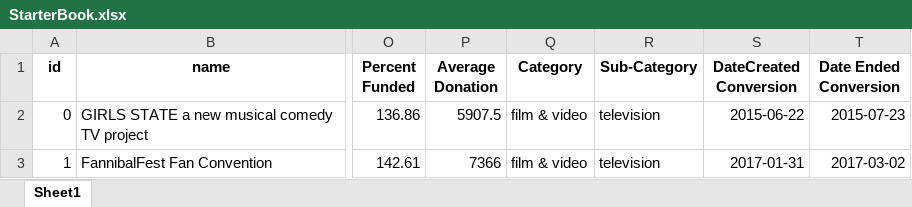
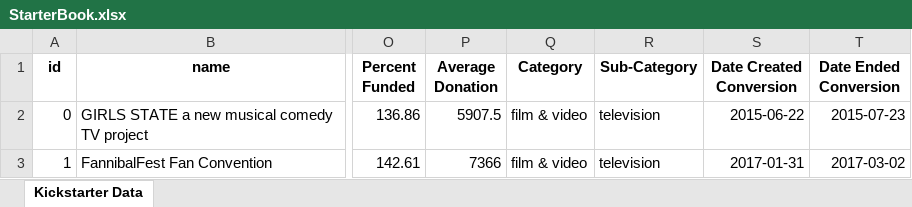
Before and after one commit to lynnpettis/KickstartAnalysis, an Excel workbook: StarterBook.xlsx, sheet Kickstarter Data, drawn as a sheet; only a part is shown, gaps mark what is left out; values as stored, in another font and other column widths than the file's, no borders; conditional formats not drawn; the diff names each change by its address in the sheet, - before the commit and + after, or states it on an @@ line.

Commit message:
Minor changes to titles and columns

```diff
--- a/StarterBook.xlsx (sheet Kickstarter Data)
+++ b/StarterBook.xlsx (sheet Kickstarter Data)
-sheet tab: Sheet1
+sheet tab: Kickstarter Data
-S1: DateCreated Conversion
+S1: Date Created Conversion
```
